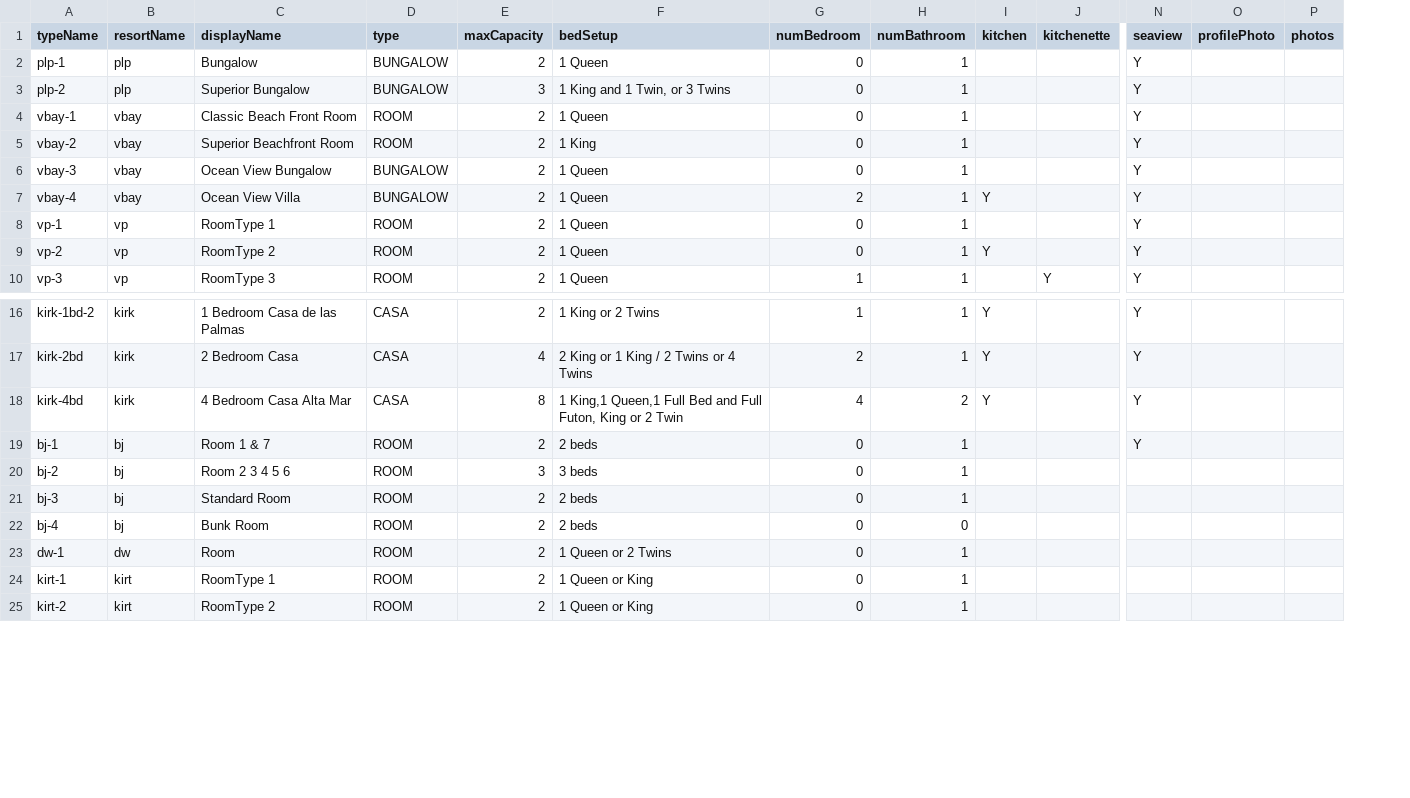
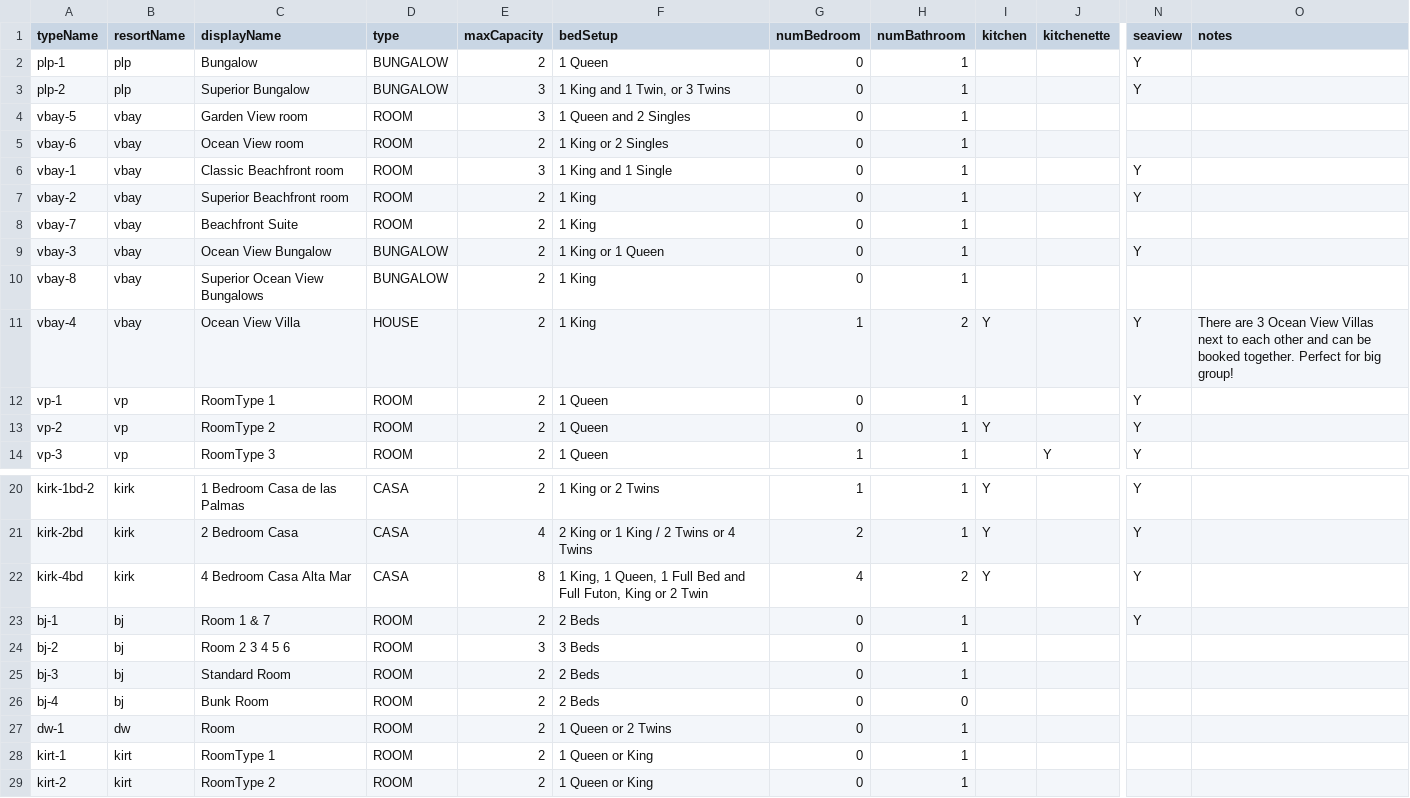
Before and after one commit to cyoon2000/python-google-app-engine, a CSV file: application/contents/csv/units.csv, drawn as a sheet; only a part is shown, gaps mark what is left out; removed rows and columns are numbered as before the commit, all else as after; rows hold the shown columns only; the diff names each change by its address in the sheet, - before the commit and + after, or states it on an @@ line.

Commit message:
[content] updated content for Ventana Bay Resort. added new column "about" in resorts.csv and "notes" in units.csv

```diff
--- a/application/contents/csv/units.csv
+++ b/application/contents/csv/units.csv
-column O (profilePhoto), empty
-column P (photos), empty
+column O (notes), row 11: There are 3 Ocean View Villas next to each other and can be booked together. Perfect for big group!
+row 4: vbay-5 | vbay | Garden View room | ROOM | 3 | 1 Queen and 2 Singles | 0 | 1
+row 5: vbay-6 | vbay | Ocean View room | ROOM | 2 | 1 King or 2 Singles | 0 | 1
-C6 (displayName): Classic Beach Front Room
+C6 (displayName): Classic Beachfront room
-E6 (maxCapacity): 2
+E6 (maxCapacity): 3
-F6 (bedSetup): 1 Queen
+F6 (bedSetup): 1 King and 1 Single
-C7 (displayName): Superior Beachfront Room
+C7 (displayName): Superior Beachfront room
+row 8: vbay-7 | vbay | Beachfront Suite | ROOM | 2 | 1 King | 0 | 1
-F9 (bedSetup): 1 Queen
+F9 (bedSetup): 1 King or 1 Queen
+row 10: vbay-8 | vbay | Superior Ocean View Bungalows | BUNGALOW | 2 | 1 King | 0 | 1
-D11 (type): BUNGALOW
+D11 (type): HOUSE
-F11 (bedSetup): 1 Queen
+F11 (bedSetup): 1 King
-G11 (numBedroom): 2
+G11 (numBedroom): 1
-H11 (numBathroom): 1
+H11 (numBathroom): 2
-F22 (bedSetup): 1 King,1 Queen,1 Full Bed…
+F22 (bedSetup): 1 King, 1 Queen, 1 Full Bed…
-F23 (bedSetup): 2 beds
+F23 (bedSetup): 2 Beds
-F24 (bedSetup): 3 beds
+F24 (bedSetup): 3 Beds
-F25:F26 (bedSetup): 2 beds
+F25:F26 (bedSetup): 2 Beds
```
Also changed, not shown: application/contents/csv/resorts.csv, application/contents/csv/unitnames.csv, 2 other files.
